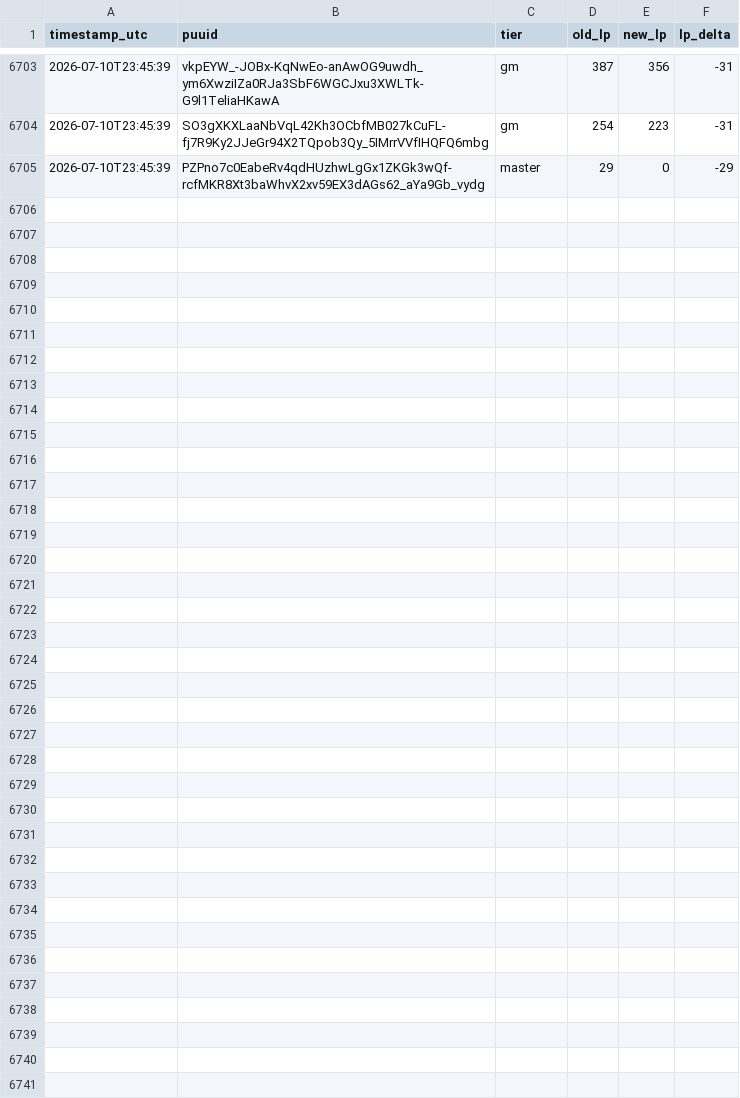
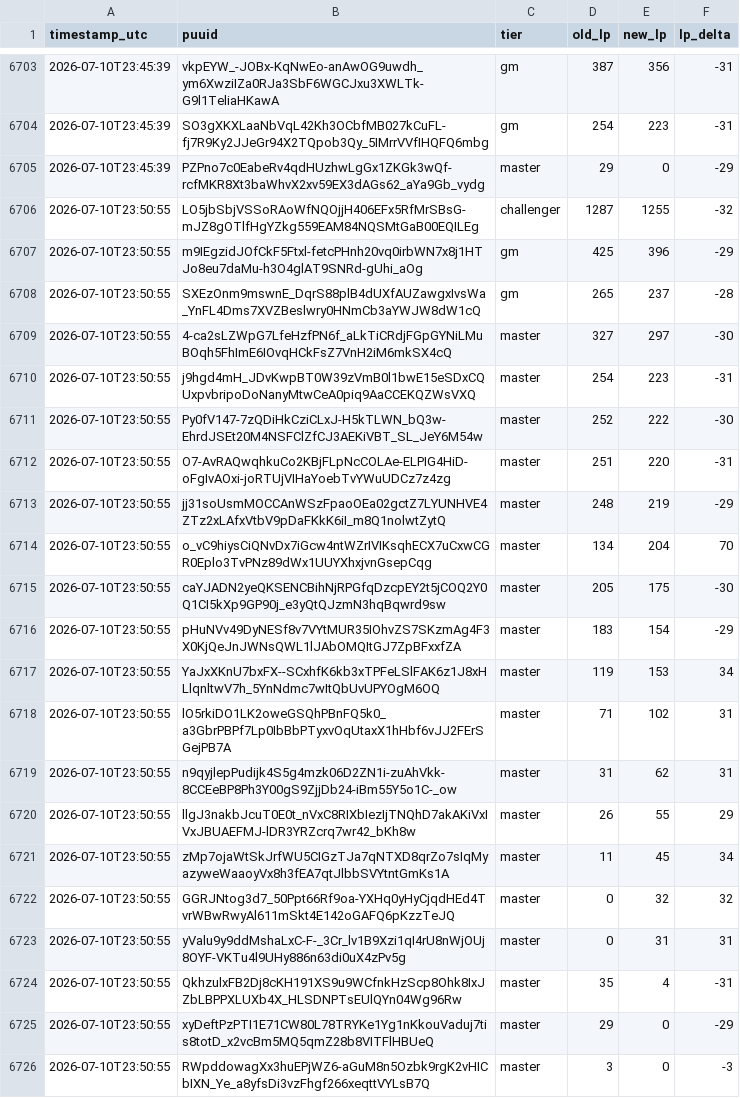
Before and after one commit to aasilvestre/lol-flex-tracker-3, a CSV file: data/lp_changes.csv, drawn as a sheet; only a part is shown, gaps mark what is left out; the diff names each change by its address in the sheet, - before the commit and + after, or states it on an @@ line.

```diff
--- a/data/lp_changes.csv
+++ b/data/lp_changes.csv
+row 6706: 2026-07-10T23:50:55 | LO5jbSbjVSSoRAoWfNQOjjH406EFx5RfMrSBsG-mJZ8gOTlfHgYZkg559EAM84NQSMtGaB00EQILEg | challenger | 1287 | 1255 | -32
+row 6707: 2026-07-10T23:50:55 | m9IEgzidJOfCkF5Ftxl-fetcPHnh20vq0irbWN7x8j1HTJo8eu7daMu-h3O4glAT9SNRd-gUhi_aOg | gm | 425 | 396 | -29
+row 6708: 2026-07-10T23:50:55 | SXEzOnm9mswnE_DqrS88plB4dUXfAUZawgxIvsWa_YnFL4Dms7XVZBeslwry0HNmCb3aYWJW8dW1cQ | gm | 265 | 237 | -28
+row 6709: 2026-07-10T23:50:55 | 4-ca2sLZWpG7LfeHzfPN6f_aLkTiCRdjFGpGYNiLMuBOqh5FhImE6IOvqHCkFsZ7VnH2iM6mkSX4cQ | master | 327 | 297 | -30
+row 6710: 2026-07-10T23:50:55 | j9hgd4mH_JDvKwpBT0W39zVmB0l1bwE15eSDxCQUxpvbripoDoNanyMtwCeA0piq9AaCCEKQZWsVXQ | master | 254 | 223 | -31
+row 6711: 2026-07-10T23:50:55 | Py0fV147-7zQDiHkCziCLxJ-H5kTLWN_bQ3w-EhrdJSEt20M4NSFClZfCJ3AEKiVBT_SL_JeY6M54w | master | 252 | 222 | -30
+row 6712: 2026-07-10T23:50:55 | O7-AvRAQwqhkuCo2KBjFLpNcCOLAe-ELPIG4HiD-oFgIvAOxi-joRTUjVIHaYoebTvYWuUDCz7z4zg | master | 251 | 220 | -31
+row 6713: 2026-07-10T23:50:55 | jj31soUsmMOCCAnWSzFpaoOEa02gctZ7LYUNHVE4ZTz2xLAfxVtbV9pDaFKkK6iI_m8Q1nolwtZytQ | master | 248 | 219 | -29
+row 6714: 2026-07-10T23:50:55 | o_vC9hiysCiQNvDx7iGcw4ntWZrIVIKsqhECX7uCxwCGR0Eplo3TvPNz89dWx1UUYXhxjvnGsepCqg | master | 134 | 204 | 70
+row 6715: 2026-07-10T23:50:55 | caYJADN2yeQKSENCBihNjRPGfqDzcpEY2t5jCOQ2Y0Q1CI5kXp9GP90j_e3yQtQJzmN3hqBqwrd9sw | master | 205 | 175 | -30
+row 6716: 2026-07-10T23:50:55 | pHuNVv49DyNESf8v7VYtMUR35IOhvZS7SKzmAg4F3X0KjQeJnJWNsQWL1lJAbOMQItGJ7ZpBFxxfZA | master | 183 | 154 | -29
+row 6717: 2026-07-10T23:50:55 | YaJxXKnU7bxFX--SCxhfK6kb3xTPFeLSlFAK6z1J8xHLlqnltwV7h_5YnNdmc7wItQbUvUPYOgM6OQ | master | 119 | 153 | 34
+row 6718: 2026-07-10T23:50:55 | lO5rkiDO1LK2oweGSQhPBnFQ5k0_a3GbrPBPf7Lp0IbBbPTyxvOqUtaxX1hHbf6vJJ2FErSGejPB7A | master | 71 | 102 | 31
+row 6719: 2026-07-10T23:50:55 | n9qyjlepPudijk4S5g4mzk06D2ZN1i-zuAhVkk-8CCEeBP8Ph3Y00gS9ZjjDb24-iBm55Y5o1C-_ow | master | 31 | 62 | 31
+row 6720: 2026-07-10T23:50:55 | llgJ3nakbJcuT0E0t_nVxC8RIXbIezIjTNQhD7akAKiVxIVxJBUAEFMJ-lDR3YRZcrq7wr42_bKh8w | master | 26 | 55 | 29
+row 6721: 2026-07-10T23:50:55 | zMp7ojaWtSkJrfWU5CIGzTJa7qNTXD8qrZo7sIqMyazyweWaaoyVx8h3fEA7qtJlbbSVYtntGmKs1A | master | 11 | 45 | 34
+row 6722: 2026-07-10T23:50:55 | GGRJNtog3d7_50Ppt66Rf9oa-YXHq0yHyCjqdHEd4TvrWBwRwyAl611mSkt4E142oGAFQ6pKzzTeJQ | master | 0 | 32 | 32
+row 6723: 2026-07-10T23:50:55 | yValu9y9ddMshaLxC-F-_3Cr_lv1B9Xzi1qI4rU8nWjOUj8OYF-VKTu4l9UHy886n63di0uX4zPv5g | master | 0 | 31 | 31
+row 6724: 2026-07-10T23:50:55 | QkhzulxFB2Dj8cKH191XS9u9WCfnkHzScp8Ohk8IxJZbLBPPXLUXb4X_HLSDNPTsEUlQYn04Wg96Rw | master | 35 | 4 | -31
+row 6725: 2026-07-10T23:50:55 | xyDeftPzPTI1E71CW80L78TRYKe1Yg1nKkouVaduj7tis8totD_x2vcBm5MQ5qmZ28b8VITFlHBUeQ | master | 29 | 0 | -29
+row 6726: 2026-07-10T23:50:55 | RWpddowagXx3huEPjWZ6-aGuM8n5Ozbk9rgK2vHICbIXN_Ye_a8yfsDi3vzFhgf266xeqttVYLsB7Q | master | 3 | 0 | -3
```
Also changed, not shown: data/player_current.csv, data/snapshots.csv.
